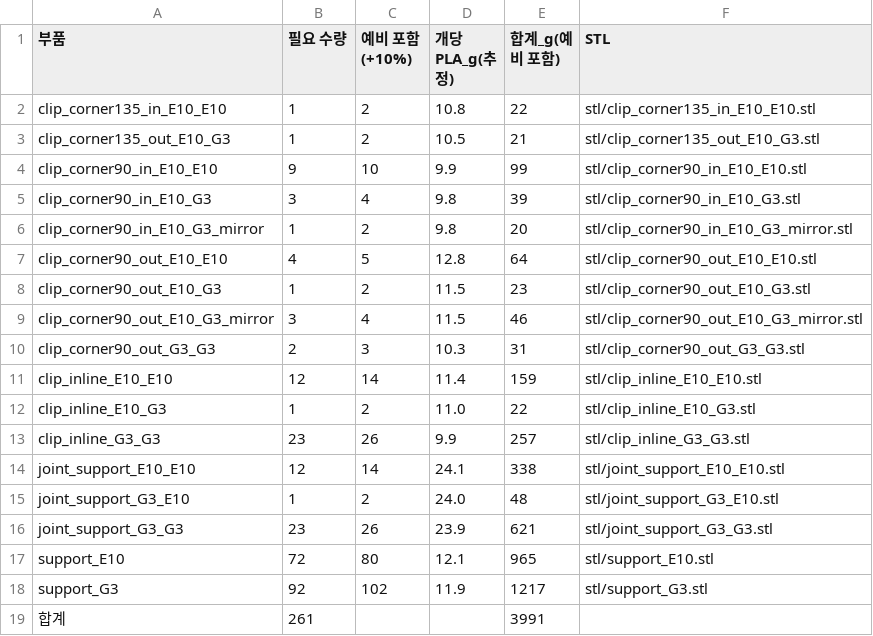
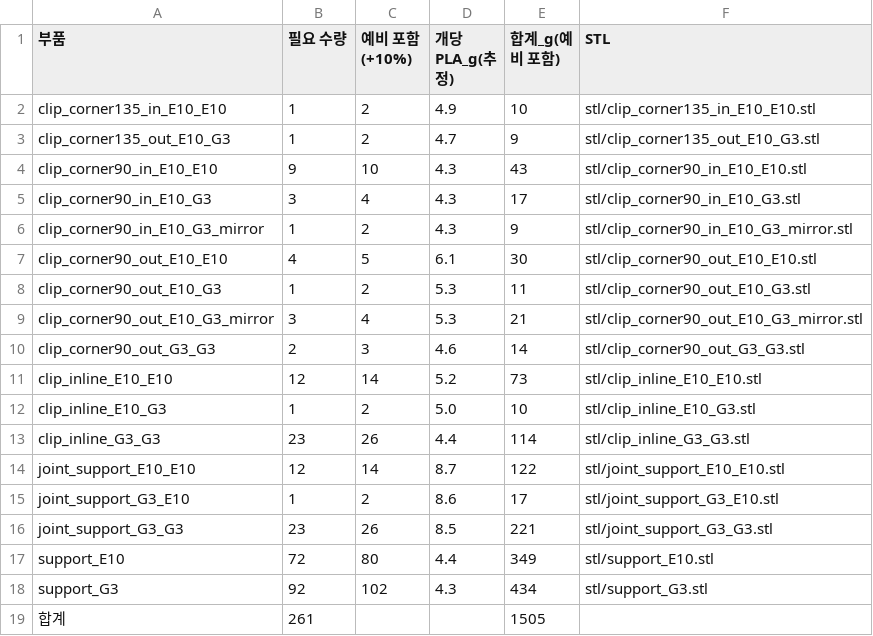
Before and after one commit to MOSW626/istech-it-arena, a CSV file: parts/wall_support/parts_count.csv, drawn as a sheet.

```diff
--- a/parts/wall_support/parts_count.csv
+++ b/parts/wall_support/parts_count.csv
@@ -1,19 +1,19 @@
 부품,필요 수량,예비 포함(+10%),개당 PLA_g(추정),합계_g(예비 포함),STL
-clip_corner135_in_E10_E10,1,2,10.8,22,stl/clip_corner135_in_E10_E10.stl
-clip_corner135_out_E10_G3,1,2,10.5,21,stl/clip_corner135_out_E10_G3.stl
-clip_corner90_in_E10_E10,9,10,9.9,99,stl/clip_corner90_in_E10_E10.stl
-clip_corner90_in_E10_G3,3,4,9.8,39,stl/clip_corner90_in_E10_G3.stl
-clip_corner90_in_E10_G3_mirror,1,2,9.8,20,stl/clip_corner90_in_E10_G3_mirror.stl
-clip_corner90_out_E10_E10,4,5,12.8,64,stl/clip_corner90_out_E10_E10.stl
-clip_corner90_out_E10_G3,1,2,11.5,23,stl/clip_corner90_out_E10_G3.stl
-clip_corner90_out_E10_G3_mirror,3,4,11.5,46,stl/clip_corner90_out_E10_G3_mirror.stl
-clip_corner90_out_G3_G3,2,3,10.3,31,stl/clip_corner90_out_G3_G3.stl
-clip_inline_E10_E10,12,14,11.4,159,stl/clip_inline_E10_E10.stl
-clip_inline_E10_G3,1,2,11.0,22,stl/clip_inline_E10_G3.stl
-clip_inline_G3_G3,23,26,9.9,257,stl/clip_inline_G3_G3.stl
-joint_support_E10_E10,12,14,24.1,338,stl/joint_support_E10_E10.stl
-joint_support_G3_E10,1,2,24.0,48,stl/joint_support_G3_E10.stl
-joint_support_G3_G3,23,26,23.9,621,stl/joint_support_G3_G3.stl
-support_E10,72,80,12.1,965,stl/support_E10.stl
-support_G3,92,102,11.9,1217,stl/support_G3.stl
-합계,261,,,3991,
+clip_corner135_in_E10_E10,1,2,4.9,10,stl/clip_corner135_in_E10_E10.stl
+clip_corner135_out_E10_G3,1,2,4.7,9,stl/clip_corner135_out_E10_G3.stl
+clip_corner90_in_E10_E10,9,10,4.3,43,stl/clip_corner90_in_E10_E10.stl
+clip_corner90_in_E10_G3,3,4,4.3,17,stl/clip_corner90_in_E10_G3.stl
+clip_corner90_in_E10_G3_mirror,1,2,4.3,9,stl/clip_corner90_in_E10_G3_mirror.stl
+clip_corner90_out_E10_E10,4,5,6.1,30,stl/clip_corner90_out_E10_E10.stl
+clip_corner90_out_E10_G3,1,2,5.3,11,stl/clip_corner90_out_E10_G3.stl
+clip_corner90_out_E10_G3_mirror,3,4,5.3,21,stl/clip_corner90_out_E10_G3_mirror.stl
+clip_corner90_out_G3_G3,2,3,4.6,14,stl/clip_corner90_out_G3_G3.stl
+clip_inline_E10_E10,12,14,5.2,73,stl/clip_inline_E10_E10.stl
+clip_inline_E10_G3,1,2,5.0,10,stl/clip_inline_E10_G3.stl
+clip_inline_G3_G3,23,26,4.4,114,stl/clip_inline_G3_G3.stl
+joint_support_E10_E10,12,14,8.7,122,stl/joint_support_E10_E10.stl
+joint_support_G3_E10,1,2,8.6,17,stl/joint_support_G3_E10.stl
+joint_support_G3_G3,23,26,8.5,221,stl/joint_support_G3_G3.stl
+support_E10,72,80,4.4,349,stl/support_E10.stl
+support_G3,92,102,4.3,434,stl/support_G3.stl
+합계,261,,,1505,
```
Also changed, not shown: 22 other files.
